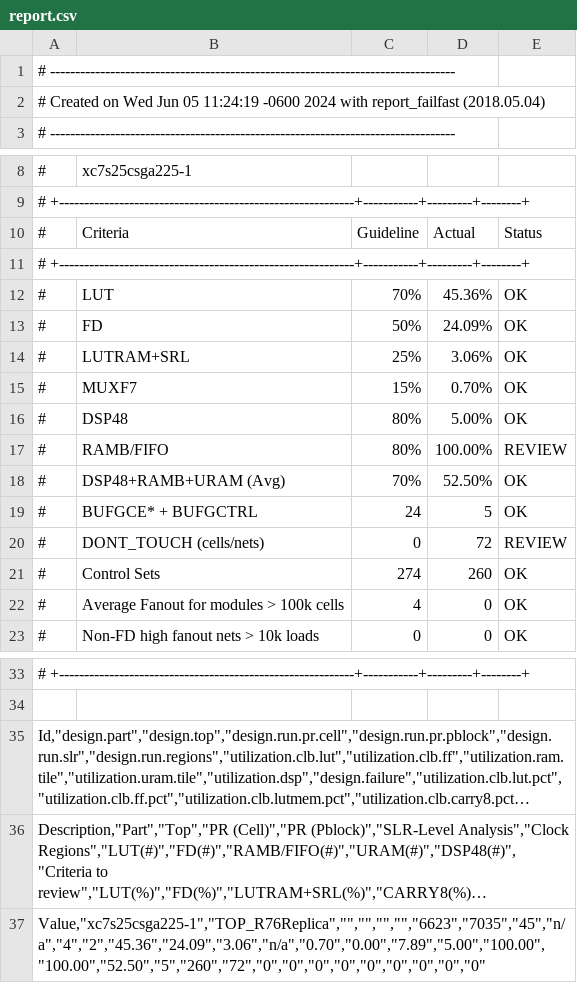
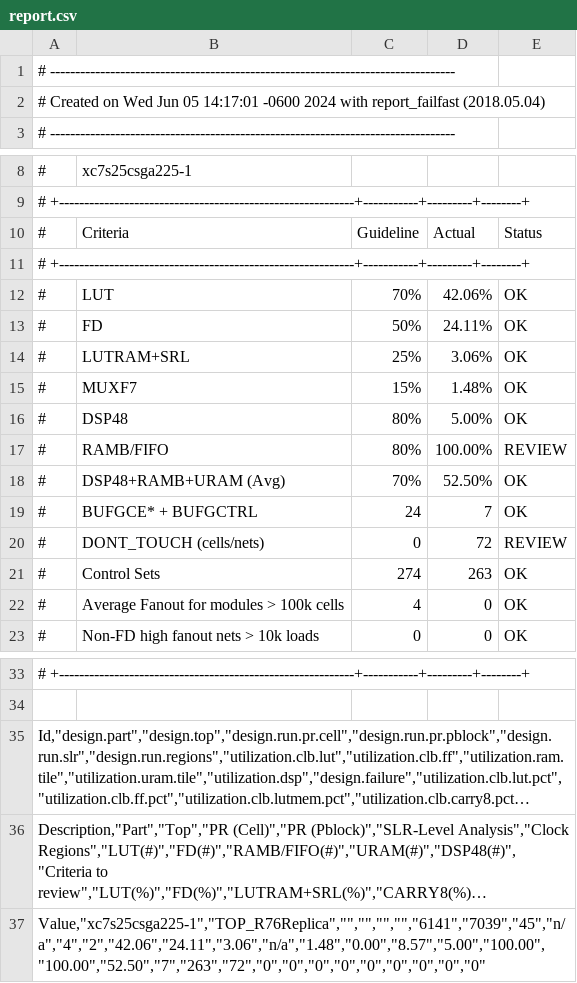
Before and after one commit to villano-lab/NaI_Array_Firmware, a CSV file: R76Replica/output/report.csv, drawn as a sheet; only a part is shown, gaps mark what is left out; long unchanged cells end in …; the diff names each change by its address in the sheet, - before the commit and + after, or states it on an @@ line.

```diff
--- a/R76Replica/output/report.csv
+++ b/R76Replica/output/report.csv
-A2: …Jun 05 11:24:19 -0600 2024…
+A2: …Jun 05 14:17:01 -0600 2024…
-D12: 45.36%
+D12: 42.06%
-D13: 24.09%
+D13: 24.11%
-D15: 0.70%
+D15: 1.48%
-D19: 5
+D19: 7
-D21: 260
+D21: 263
-A37: Value,"xc7s25csga225-1","TOP_R76Replica","","","","","6623","7035","45","n/a","4","2","45.36","24.09","3.06","n/a","0.70","0.00","7.89","5.00","100.00","100.00","52.50","5","260","72","0","0","0","0","0","0","0","0","0"
+A37: Value,"xc7s25csga225-1","TOP_R76Replica","","","","","6141","7039","45","n/a","4","2","42.06","24.11","3.06","n/a","1.48","0.00","8.57","5.00","100.00","100.00","52.50","7","263","72","0","0","0","0","0","0","0","0","0"
```
Also changed, not shown: 8 other files.
